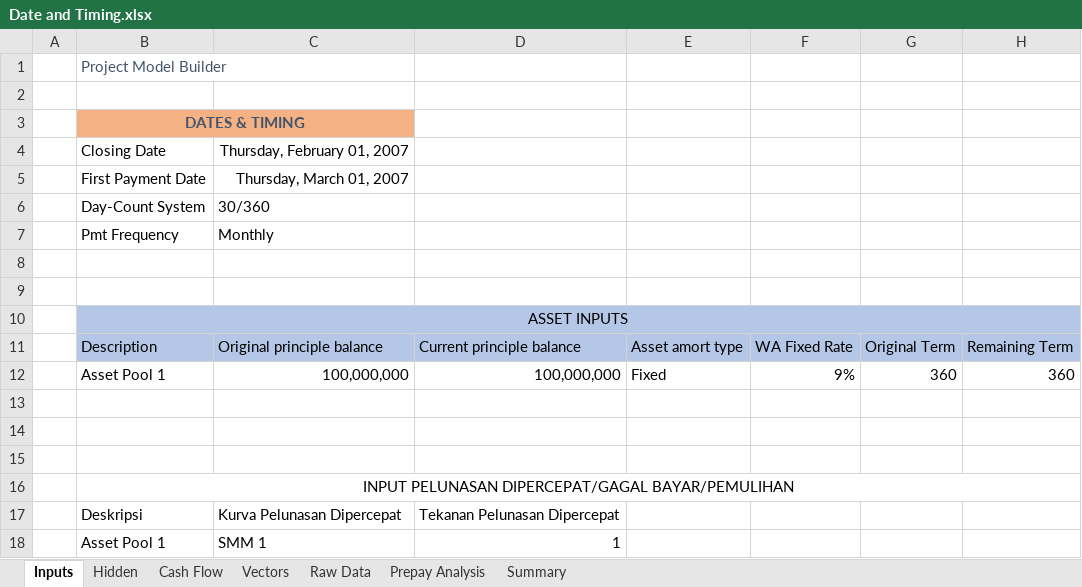
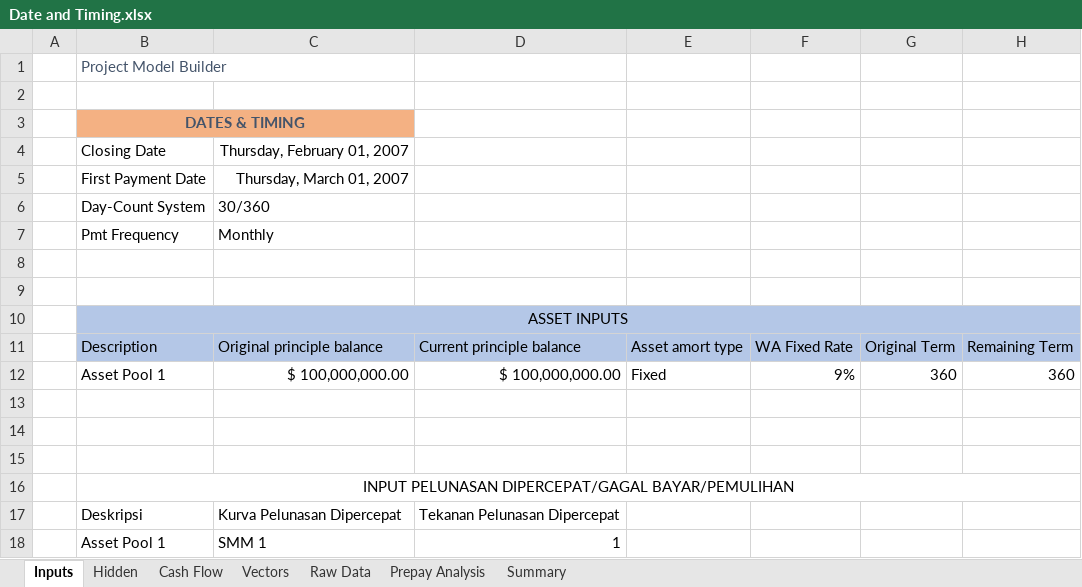
Before and after one commit to gabillah/Practice-Finance-and-Accounting-1, an Excel workbook: Date and Timing.xlsx, sheet Inputs, drawn as a sheet; only a part is shown; values as stored, in another font and other column widths than the file's, no borders; the diff names each change by its address in the sheet, - before the commit and + after, or states it on an @@ line.

```diff
--- a/Date and Timing.xlsx (sheet Inputs)
+++ b/Date and Timing.xlsx (sheet Inputs)
-C12: 100,000,000
+C12: $ 100,000,000.00
-D12: 100,000,000
+D12: $ 100,000,000.00
```
Also changed, not shown: sheet Cash Flow.
